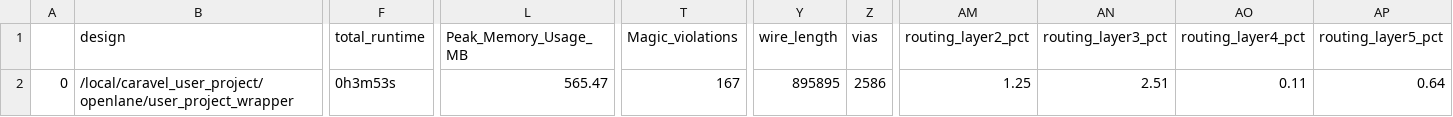
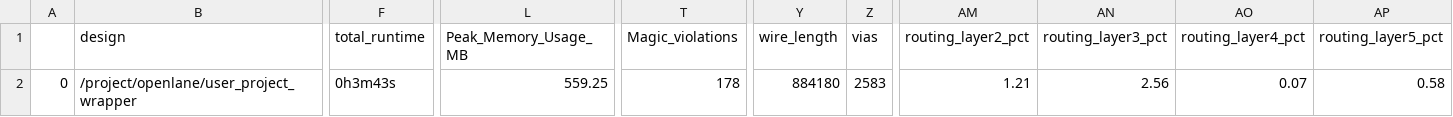
Before and after one commit to roman3017/caravel_mpw, a CSV file: signoff/user_project_wrapper/final_summary_report.csv, drawn as a sheet; only a part is shown, gaps mark what is left out; the diff names each change by its address in the sheet, - before the commit and + after, or states it on an @@ line.

```diff
--- a/signoff/user_project_wrapper/final_summary_report.csv
+++ b/signoff/user_project_wrapper/final_summary_report.csv
-B2 (design): /local/caravel_user_project/openlane/user_project_wrapper
+B2 (design): /project/openlane/user_project_wrapper
-F2 (total_runtime): 0h3m53s
+F2 (total_runtime): 0h3m43s
-L2 (Peak_Memory_Usage_MB): 565.47
+L2 (Peak_Memory_Usage_MB): 559.25
-T2 (Magic_violations): 167
+T2 (Magic_violations): 178
-Y2 (wire_length): 895895
+Y2 (wire_length): 884180
-Z2 (vias): 2586
+Z2 (vias): 2583
-AM2 (routing_layer2_pct): 1.25
+AM2 (routing_layer2_pct): 1.21
-AN2 (routing_layer3_pct): 2.51
+AN2 (routing_layer3_pct): 2.56
-AO2 (routing_layer4_pct): 0.11
+AO2 (routing_layer4_pct): 0.07
-AP2 (routing_layer5_pct): 0.64
+AP2 (routing_layer5_pct): 0.58
```
Also changed, not shown: signoff/user_proj/final_summary_report.csv, 17 other files.
